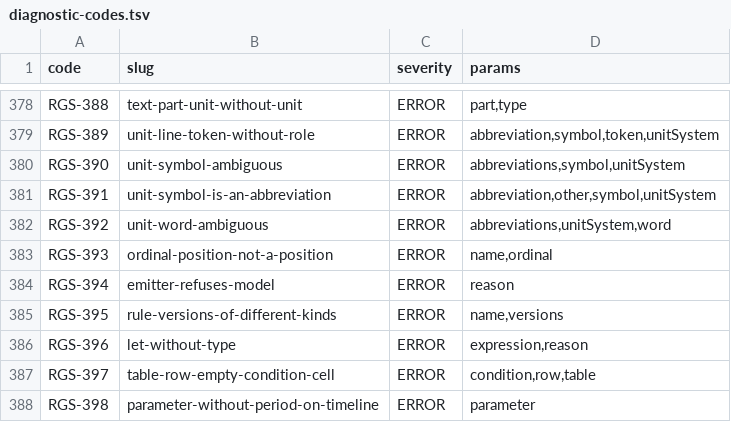
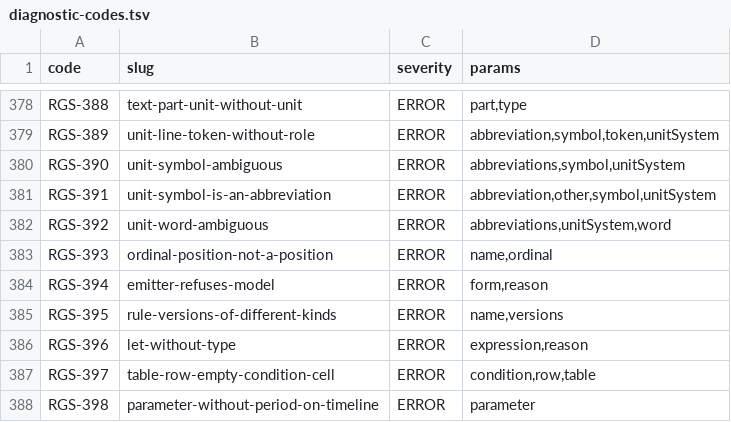
Before and after one commit to uchar-dev/uchar, a TSV file: frontends/regelspraak/src/main/resources/dev/uchar/regelspraak/diagnostic-codes.tsv, drawn as a sheet; only a part is shown, gaps mark what is left out.

```diff
--- a/frontends/regelspraak/src/main/resources/dev/uchar/regelspraak/diagnostic-codes.tsv
+++ b/frontends/regelspraak/src/main/resources/dev/uchar/regelspraak/diagnostic-codes.tsv
@@ -383,3 +383,3 @@ RGS-392	unit-word-ambiguous	ERROR	abbreviations,unitSystem,word
 RGS-393	ordinal-position-not-a-position	ERROR	name,ordinal
-RGS-394	emitter-refuses-model	ERROR	reason
+RGS-394	emitter-refuses-model	ERROR	form,reason
 RGS-395	rule-versions-of-different-kinds	ERROR	name,versions
```
Also changed, not shown: frontends/regelspraak/src/main/resources/dev/uchar/regelspraak/message/messages-frontend.en.tsv, frontends/regelspraak/src/main/resources/dev/uchar/regelspraak/message/messages-frontend.nl.tsv, 5 other files.
